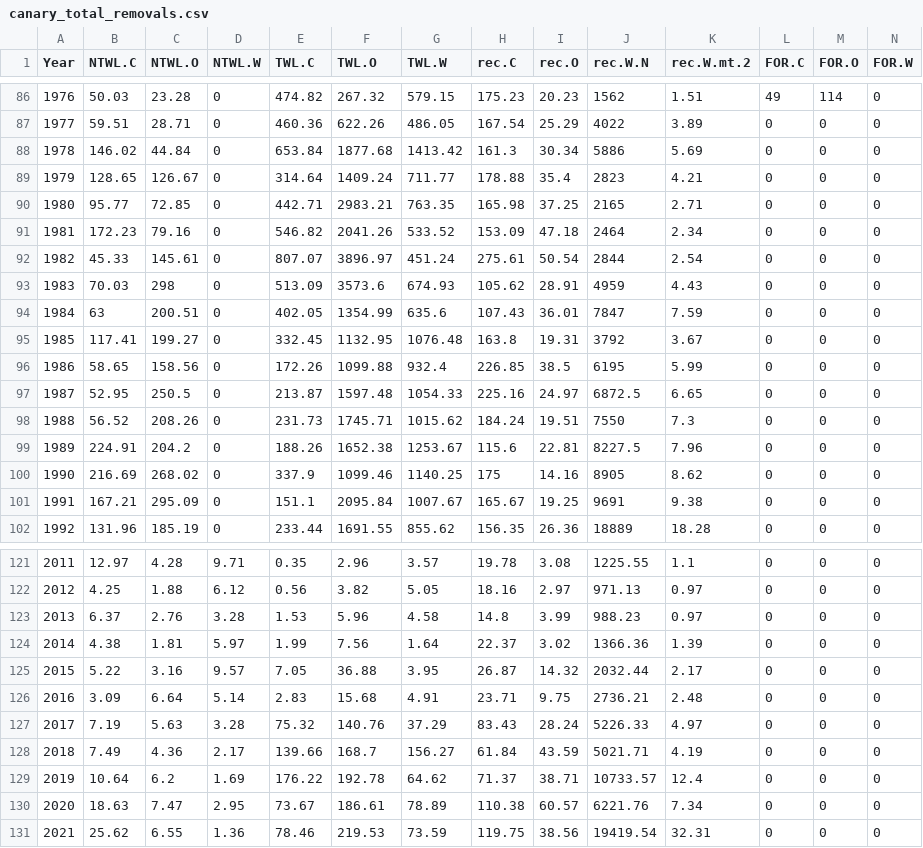
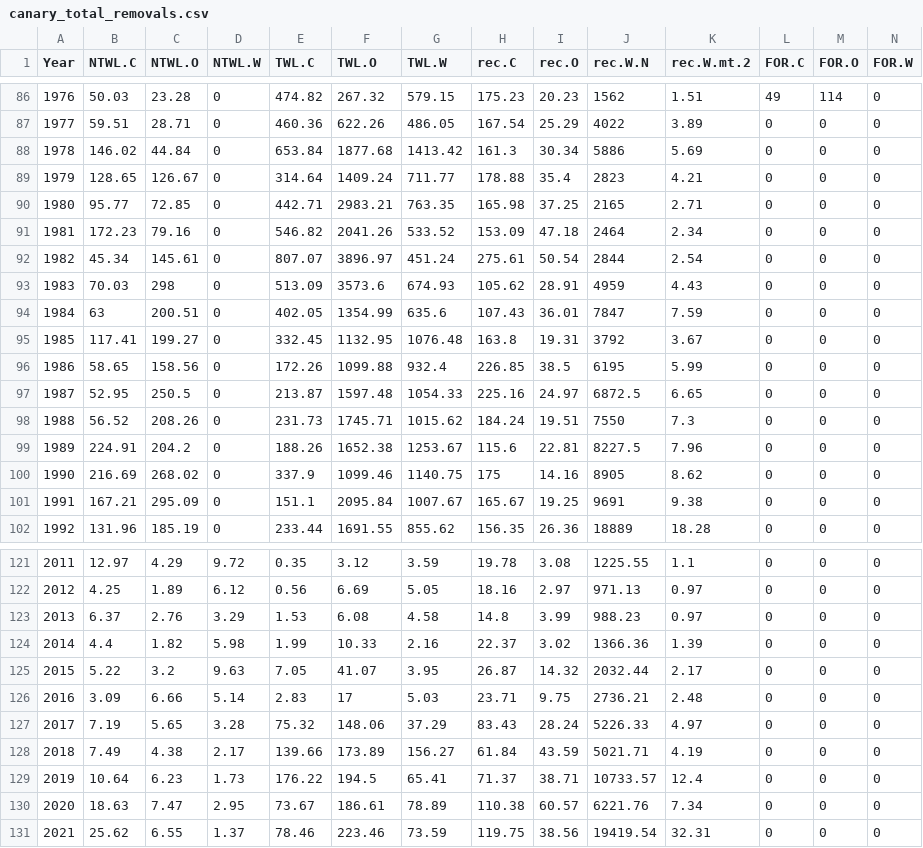
Before and after one commit to pfmc-assessments/canary_2023, a CSV file: data/canary_total_removals.csv, drawn as a sheet; only a part is shown, gaps mark what is left out; the diff covers the shown part only.

```diff
--- a/data/canary_total_removals.csv
+++ b/data/canary_total_removals.csv
@@ -91,3 +91,3 @@
 1981,172.23,79.16,0,546.82,2041.26,533.52,153.09,47.18,2464,2.34,0,0,0
-1982,45.33,145.61,0,807.07,3896.97,451.24,275.61,50.54,2844,2.54,0,0,0
+1982,45.34,145.61,0,807.07,3896.97,451.24,275.61,50.54,2844,2.54,0,0,0
 1983,70.03,298,0,513.09,3573.6,674.93,105.62,28.91,4959,4.43,0,0,0
@@ -99,3 +99,3 @@
 1989,224.91,204.2,0,188.26,1652.38,1253.67,115.6,22.81,8227.5,7.96,0,0,0
-1990,216.69,268.02,0,337.9,1099.46,1140.25,175,14.16,8905,8.62,0,0,0
+1990,216.69,268.02,0,337.9,1099.46,1140.75,175,14.16,8905,8.62,0,0,0
 1991,167.21,295.09,0,151.1,2095.84,1007.67,165.67,19.25,9691,9.38,0,0,0
@@ -121,11 +121,11 @@
-2011,12.97,4.28,9.71,0.35,2.96,3.57,19.78,3.08,1225.55,1.1,0,0,0
-2012,4.25,1.88,6.12,0.56,3.82,5.05,18.16,2.97,971.13,0.97,0,0,0
-2013,6.37,2.76,3.28,1.53,5.96,4.58,14.8,3.99,988.23,0.97,0,0,0
-2014,4.38,1.81,5.97,1.99,7.56,1.64,22.37,3.02,1366.36,1.39,0,0,0
-2015,5.22,3.16,9.57,7.05,36.88,3.95,26.87,14.32,2032.44,2.17,0,0,0
-2016,3.09,6.64,5.14,2.83,15.68,4.91,23.71,9.75,2736.21,2.48,0,0,0
-2017,7.19,5.63,3.28,75.32,140.76,37.29,83.43,28.24,5226.33,4.97,0,0,0
-2018,7.49,4.36,2.17,139.66,168.7,156.27,61.84,43.59,5021.71,4.19,0,0,0
-2019,10.64,6.2,1.69,176.22,192.78,64.62,71.37,38.71,10733.57,12.4,0,0,0
+2011,12.97,4.29,9.72,0.35,3.12,3.59,19.78,3.08,1225.55,1.1,0,0,0
+2012,4.25,1.89,6.12,0.56,6.69,5.05,18.16,2.97,971.13,0.97,0,0,0
+2013,6.37,2.76,3.29,1.53,6.08,4.58,14.8,3.99,988.23,0.97,0,0,0
+2014,4.4,1.82,5.98,1.99,10.33,2.16,22.37,3.02,1366.36,1.39,0,0,0
+2015,5.22,3.2,9.63,7.05,41.07,3.95,26.87,14.32,2032.44,2.17,0,0,0
+2016,3.09,6.66,5.14,2.83,17,5.03,23.71,9.75,2736.21,2.48,0,0,0
+2017,7.19,5.65,3.28,75.32,148.06,37.29,83.43,28.24,5226.33,4.97,0,0,0
+2018,7.49,4.38,2.17,139.66,173.89,156.27,61.84,43.59,5021.71,4.19,0,0,0
+2019,10.64,6.23,1.73,176.22,194.5,65.41,71.37,38.71,10733.57,12.4,0,0,0
 2020,18.63,7.47,2.95,73.67,186.61,78.89,110.38,60.57,6221.76,7.34,0,0,0
-2021,25.62,6.55,1.36,78.46,219.53,73.59,119.75,38.56,19419.54,32.31,0,0,0
+2021,25.62,6.55,1.37,78.46,223.46,73.59,119.75,38.56,19419.54,32.31,0,0,0
```
Also changed, not shown: 37 edited cells elsewhere in this file, data/canary_rec_catch.csv, data/canary_rec_catch_splitOut.csv, 3 other files.
